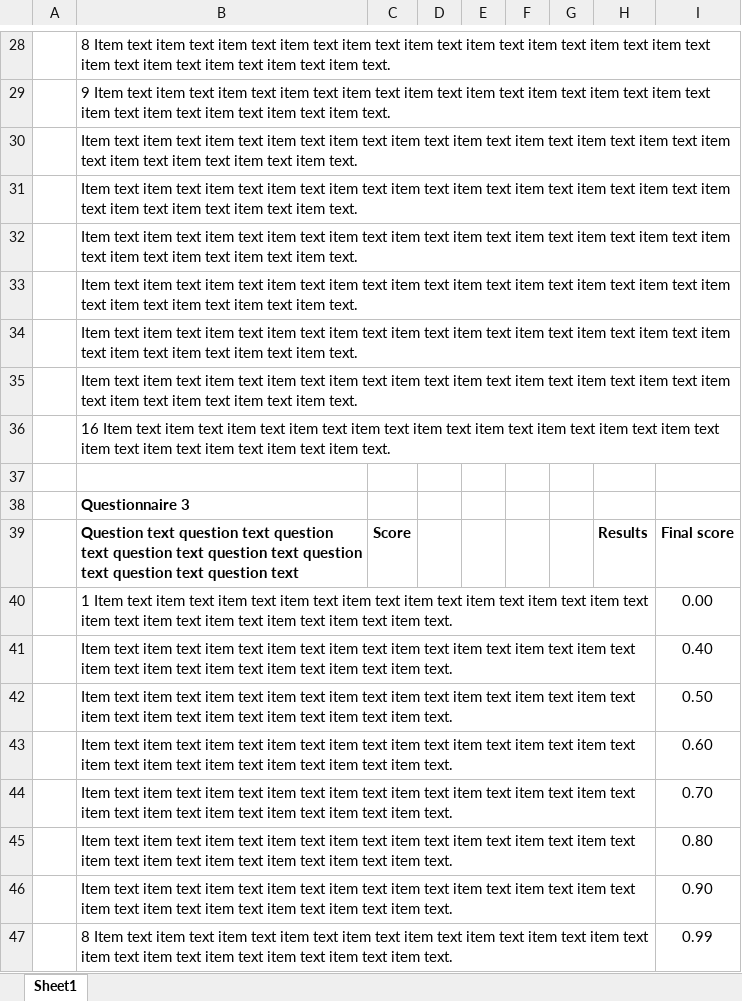
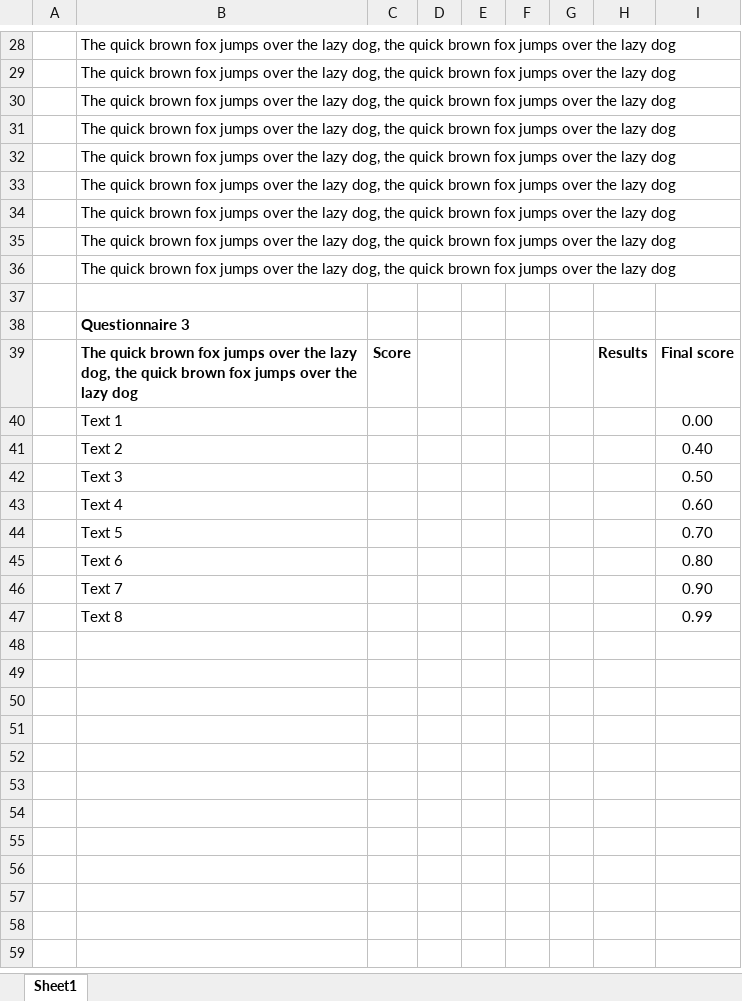
Before and after one commit to RENYREYNOLDSON/bittar_questionnaire, an Excel workbook: questions.xlsx, sheet Sheet1, drawn as a sheet; only a part is shown, gaps mark what is left out; values as stored, in another font and other column widths than the file's, no borders; the diff covers the shown part only; the diff names each change by its address in the sheet, - before the commit and + after, or states it on an @@ line.

```diff
--- a/questions.xlsx (sheet Sheet1)
+++ b/questions.xlsx (sheet Sheet1)
-B28: 8 Item text item text item text item text item text item text item text item text item text item text item text item text item text item text item text.
+B28: The quick brown fox jumps over the lazy dog, the quick brown fox jumps over the lazy dog
-B29: 9 Item text item text item text item text item text item text item text item text item text item text item text item text item text item text item text.
+B29: The quick brown fox jumps over the lazy dog, the quick brown fox jumps over the lazy dog
-B30:B35: Item text item text item text item text item text item text item text item text item text item text item text item text item text item text item text.
+B30:B35: The quick brown fox jumps over the lazy dog, the quick brown fox jumps over the lazy dog
-B36: 16 Item text item text item text item text item text item text item text item text item text item text item text item text item text item text item text.
+B36: The quick brown fox jumps over the lazy dog, the quick brown fox jumps over the lazy dog
-B39: Question text question text question text question text question text question text question text question text
+B39: The quick brown fox jumps over the lazy dog, the quick brown fox jumps over the lazy dog
-B40: 1 Item text item text item text item text item text item text item text item text item text item text item text item text item text item text item text.
+B40: Text 1
-B41: Item text item text item text item text item text item text item text item text item text item text item text item text item text item text item text.
+B41: Text 2
-B42: Item text item text item text item text item text item text item text item text item text item text item text item text item text item text item text.
+B42: Text 3
-B43: Item text item text item text item text item text item text item text item text item text item text item text item text item text item text item text.
+B43: Text 4
-B44: Item text item text item text item text item text item text item text item text item text item text item text item text item text item text item text.
+B44: Text 5
-B45: Item text item text item text item text item text item text item text item text item text item text item text item text item text item text item text.
+B45: Text 6
-B46: Item text item text item text item text item text item text item text item text item text item text item text item text item text item text item text.
+B46: Text 7
-B47: 8 Item text item text item text item text item text item text item text item text item text item text item text item text item text item text item text.
+B47: Text 8
```
Also changed, not shown: 8 added rows, 8 removed rows and 23 edited cells elsewhere in this sheet, 1 other file.
